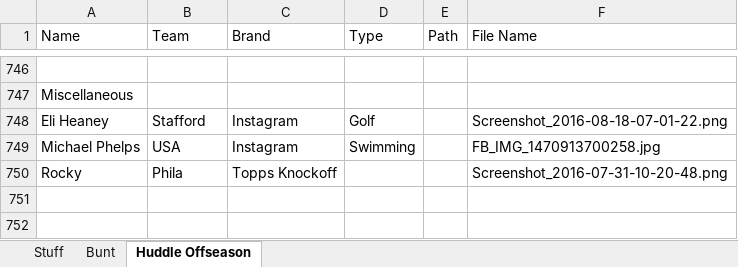
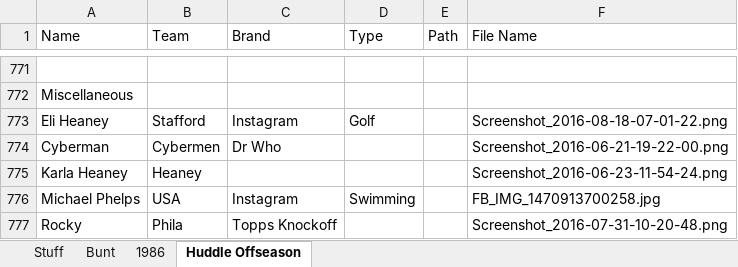
Before and after one commit to Wolfbane50/myApp, an Excel workbook: newCards.xlsx, sheet Huddle Offseason, drawn as a sheet; only a part is shown, gaps mark what is left out; values as stored, in another font and other column widths than the file's, no borders; the diff covers the shown part only; the diff names each change by its address in the sheet, - before the commit and + after, or states it on an @@ line.

```diff
--- a/newCards.xlsx (sheet Huddle Offseason)
+++ b/newCards.xlsx (sheet Huddle Offseason)
+sheet tab: 1986
+row 774: Cyberman | Cybermen | Dr Who |  |  | Screenshot_2016-06-21-19-22-00.png
+row 775: Karla Heaney | Heaney |  |  |  | Screenshot_2016-06-23-11-54-24.png
```
Also changed, not shown: 25 added rows, 14 moved rows and 7 edited cells elsewhere in this sheet, sheet Bunt, sheet Stuff, 6 other files.
